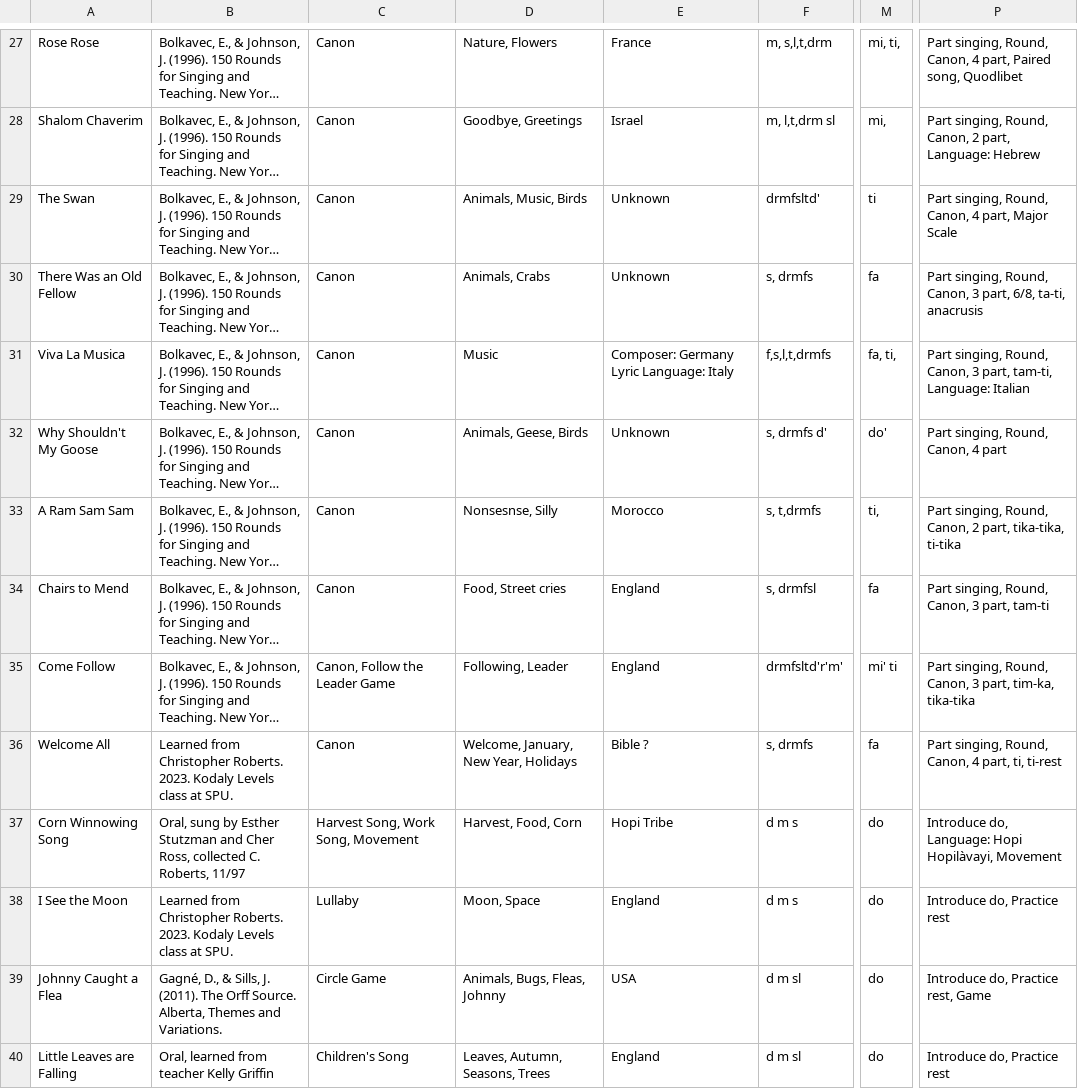
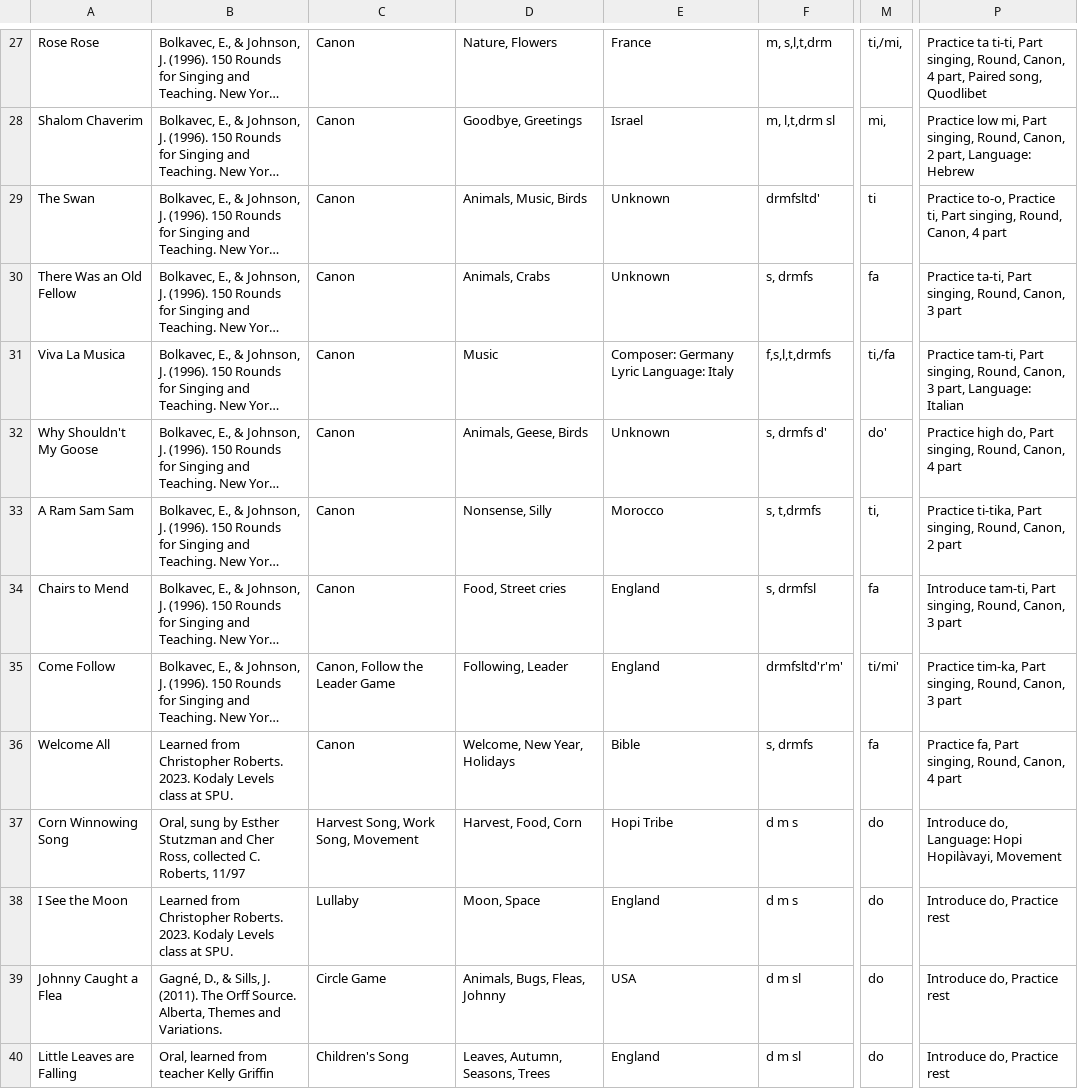
Before and after one commit to MasInYoFace/Folkedex, a CSV file: folksongs.csv, drawn as a sheet; only a part is shown, gaps mark what is left out; long unchanged cells end in …; the diff covers the shown part only; the diff names each change by its address in the sheet, - before the commit and + after, or states it on an @@ line.

```diff
--- a/folksongs.csv
+++ b/folksongs.csv
-M27: mi, ti,
+M27: ti,/mi,
-P27: Part singing,…
+P27: Practice ta ti-ti, Part singing,…
-P28: Part singing,…
+P28: Practice low mi, Part singing,…
-P29: Part singing, Round, Canon, 4 part, Major Scale
+P29: Practice to-o, Practice ti, Part singing, Round, Canon, 4 part
-P30: Part singing, Round, Canon, 3 part, 6/8, ta-ti, anacrusis
+P30: Practice ta-ti, Part singing, Round, Canon, 3 part
-M31: fa, ti,
+M31: ti,/fa
-P31: Part singing, Round, Canon, 3 part, tam-ti, Language: Italian
+P31: Practice tam-ti, Part singing, Round, Canon, 3 part, Language: Italian
-P32: Part singing, Round, Canon, 4 part
+P32: Practice high do, Part singing, Round, Canon, 4 part
-D33: Nonsesnse, Silly
+D33: Nonsense, Silly
-P33: Part singing, Round, Canon, 2 part, tika-tika, ti-tika
+P33: Practice ti-tika, Part singing, Round, Canon, 2 part
-P34: Part singing, Round, Canon, 3 part, tam-ti
+P34: Introduce tam-ti, Part singing, Round, Canon, 3 part
-M35: mi' ti
+M35: ti/mi'
-P35: Part singing, Round, Canon, 3 part, tim-ka, tika-tika
+P35: Practice tim-ka, Part singing, Round, Canon, 3 part
-D36: Welcome, January, New Year, Holidays
+D36: Welcome, New Year, Holidays
-E36: Bible ?
+E36: Bible
-P36: Part singing, Round, Canon, 4 part, ti, ti-rest
+P36: Practice fa, Part singing, Round, Canon, 4 part
-P39: Introduce do, Practice rest, Game
+P39: Introduce do, Practice rest
```
Also changed, not shown: 158 edited cells elsewhere in this file, 5 other files.
